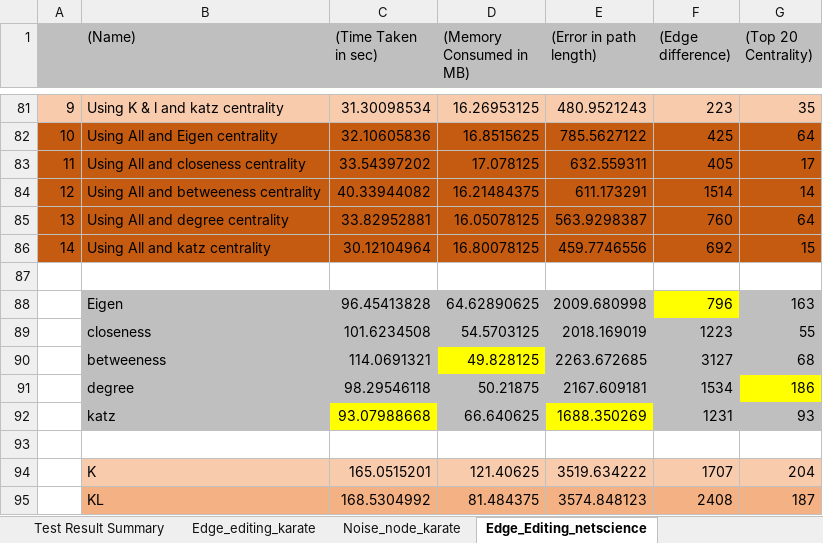
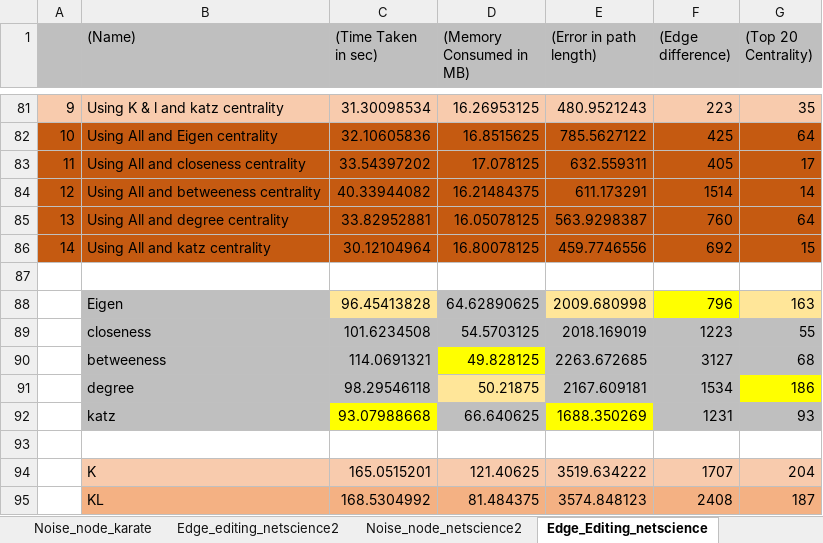
Before and after one commit to dhruvchamania/TSE_Final_Project, an Excel workbook: docs/Complete_Summary.xlsx, sheet Edge_Editing_netscience, drawn as a sheet; only a part is shown, gaps mark what is left out; values as stored, in another font and other column widths than the file's, no borders; the diff names each change by its address in the sheet, - before the commit and + after, or states it on an @@ line.

```diff
--- a/docs/Complete_Summary.xlsx (sheet Edge_Editing_netscience)
+++ b/docs/Complete_Summary.xlsx (sheet Edge_Editing_netscience)
-C88 fill: #BFBFBF
+C88 fill: #FFE699
-E88 fill: #BFBFBF
+E88 fill: #FFE699
-G88 fill: #BFBFBF
+G88 fill: #FFE699
-D91 fill: #BFBFBF
+D91 fill: #FFE699
```
Also changed, not shown: sheet Noise_node_karate, sheet Noise_node_netscience2, sheet Test Result Summary, sheet Noise_node_netscience, sheet Edge_editing_netscience2, sheet Edge_editing_karate, other sheet tabs, charts or pictures.
